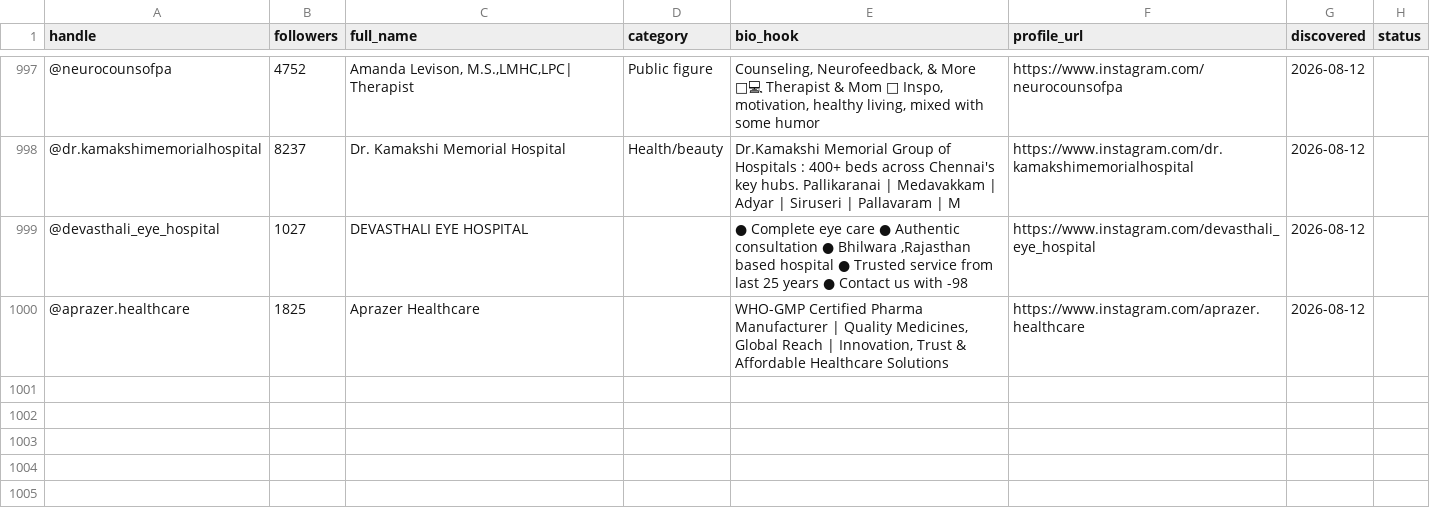
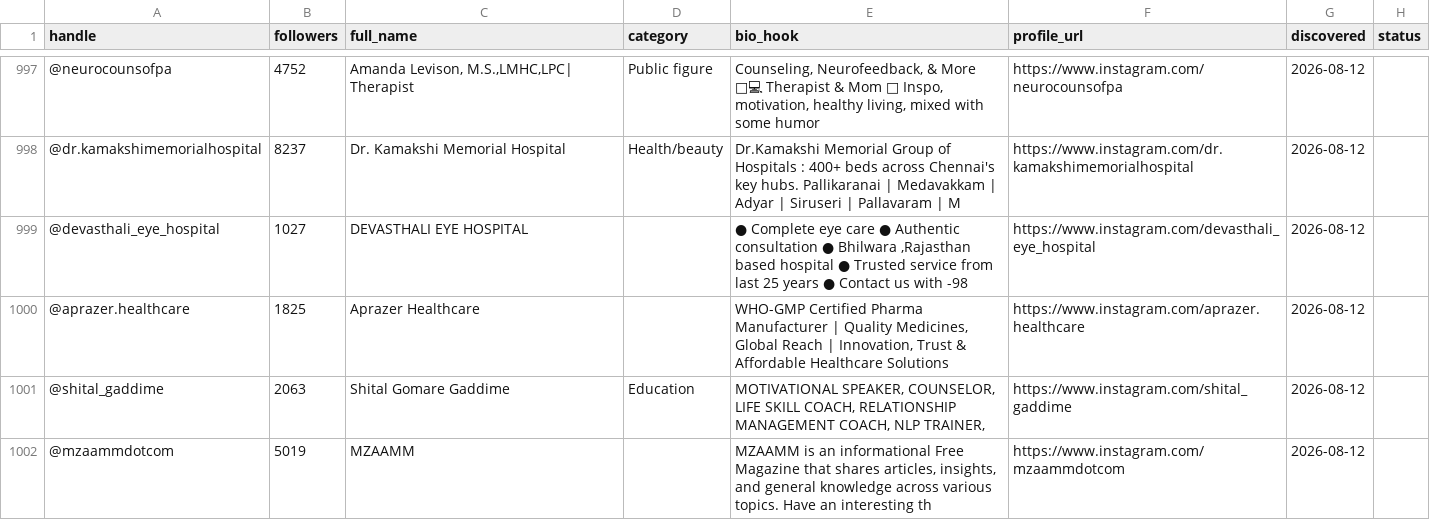
Before and after one commit to Iustin-Epanu/soft-reset-lead-engine, a CSV file: dm_worklist.csv, drawn as a sheet; only a part is shown, gaps mark what is left out; the diff names each change by its address in the sheet, - before the commit and + after, or states it on an @@ line.

```diff
--- a/dm_worklist.csv
+++ b/dm_worklist.csv
+row 1001: @shital_gaddime | 2063 | Shital Gomare Gaddime | Education | MOTIVATIONAL SPEAKER, COUNSELOR, LIFE SKILL COACH, RELATIONSHIP MANAGEMENT COACH, NLP TRAINER, | https://www.instagram.com/shital_gaddime | 2026-08-12
+row 1002: @mzaammdotcom | 5019 | MZAAMM |  | MZAAMM is an informational Free Magazine that shares articles, insights, and general knowledge across various topics. Have an interesting th | https://www.instagram.com/mzaammdotcom | 2026-08-12
```
Also changed, not shown: 1 other file.
